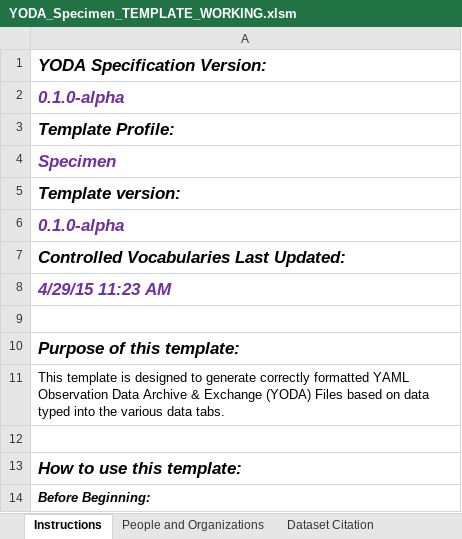
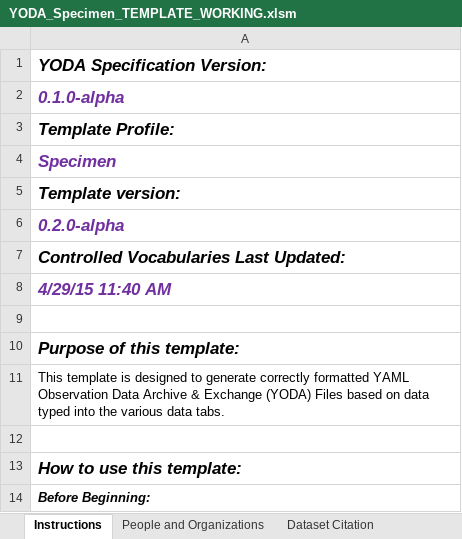
Before and after one commit to ODM2/YODA-File, an Excel workbook: ExcelTemplates/Prototypes/YODA_Specimen_TEMPLATE_WORKING.xlsm, sheet Instructions, drawn as a sheet; only a part is shown; values as stored, in another font and other column widths than the file's, no borders; charts and pictures not drawn; the diff names each change by its address in the sheet, - before the commit and + after, or states it on an @@ line.

```diff
--- a/ExcelTemplates/Prototypes/YODA_Specimen_TEMPLATE_WORKING.xlsm (sheet Instructions)
+++ b/ExcelTemplates/Prototypes/YODA_Specimen_TEMPLATE_WORKING.xlsm (sheet Instructions)
-A6: 0.1.0-alpha
+A6: 0.2.0-alpha
-A8: 4/29/15 11:23 AM
+A8: 4/29/15 11:40 AM
```
Also changed, not shown: sheet YODA Header Blocks, formulas that keep their value, charts or pictures, ExcelTemplates/Prototypes/YODA_Specimen_TEMPLATE_BLANK.xlsm, ExcelTemplates/Prototypes/YODA_TimeSeries_TEMPLATE_BLANK.xlsm, 2 other files.
